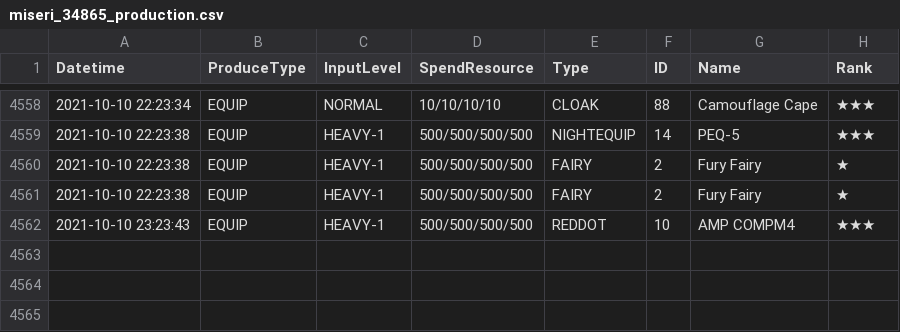
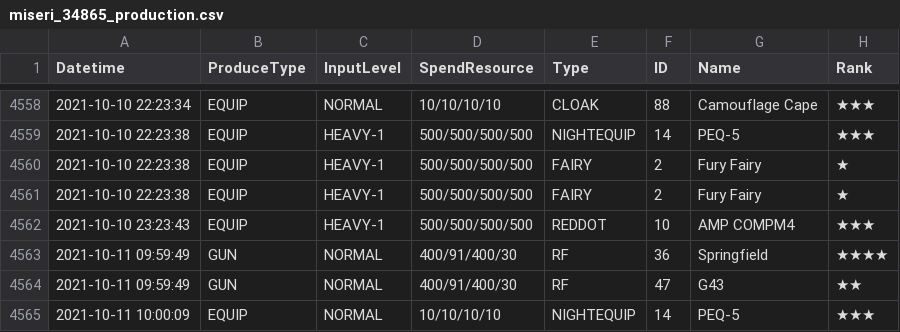
Before and after one commit to m1s3ri/90wish, a CSV file: miseri_34865_production.csv, drawn as a sheet; only a part is shown, gaps mark what is left out; the diff names each change by its address in the sheet, - before the commit and + after, or states it on an @@ line.

Commit message:
auto

```diff
--- a/miseri_34865_production.csv
+++ b/miseri_34865_production.csv
+row 4563: 2021-10-11 09:59:49 | GUN | NORMAL | 400/91/400/30 | RF | 36 | Springfield | ★★★★
+row 4564: 2021-10-11 09:59:49 | GUN | NORMAL | 400/91/400/30 | RF | 47 | G43 | ★★
+row 4565: 2021-10-11 10:00:09 | EQUIP | NORMAL | 10/10/10/10 | NIGHTEQUIP | 14 | PEQ-5 | ★★★
```
